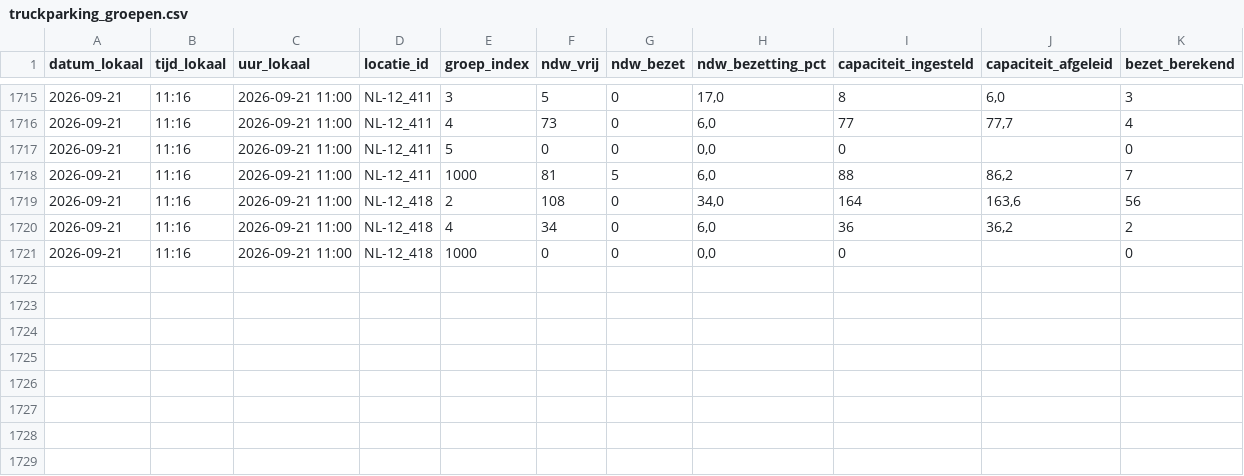
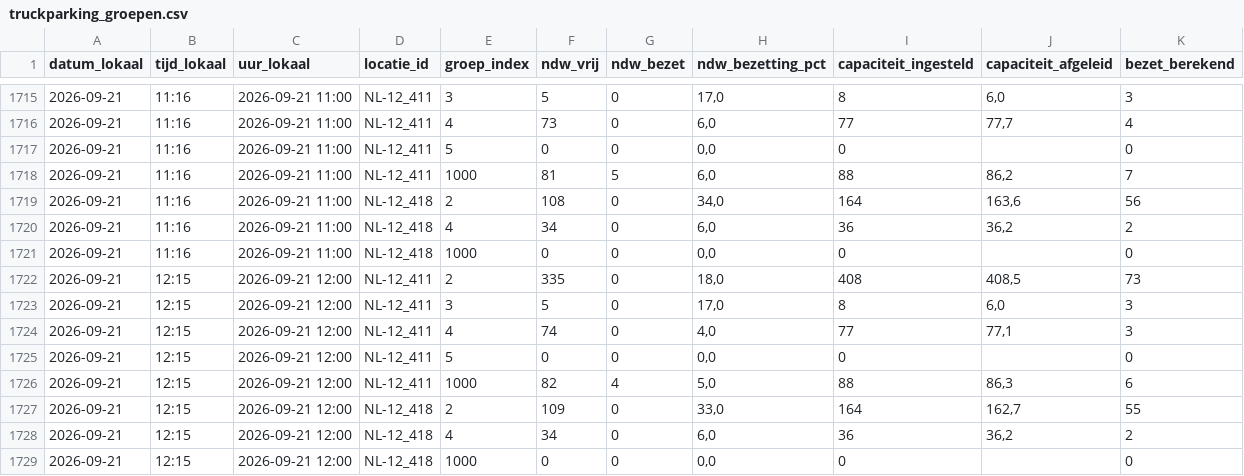
Before and after one commit to CalsterVierpol/Maasvlakte_Plaza, a CSV file: data/truckparking_groepen.csv, drawn as a sheet; only a part is shown, gaps mark what is left out.

```diff
--- a/data/truckparking_groepen.csv
+++ b/data/truckparking_groepen.csv
@@ -1721 +1721,9 @@
 2026-09-21;11:16;2026-09-21 11:00;NL-12_418;1000;0;0;0,0;0;;0
+2026-09-21;12:15;2026-09-21 12:00;NL-12_411;2;335;0;18,0;408;408,5;73
+2026-09-21;12:15;2026-09-21 12:00;NL-12_411;3;5;0;17,0;8;6,0;3
+2026-09-21;12:15;2026-09-21 12:00;NL-12_411;4;74;0;4,0;77;77,1;3
+2026-09-21;12:15;2026-09-21 12:00;NL-12_411;5;0;0;0,0;0;;0
+2026-09-21;12:15;2026-09-21 12:00;NL-12_411;1000;82;4;5,0;88;86,3;6
+2026-09-21;12:15;2026-09-21 12:00;NL-12_418;2;109;0;33,0;164;162,7;55
+2026-09-21;12:15;2026-09-21 12:00;NL-12_418;4;34;0;6,0;36;36,2;2
+2026-09-21;12:15;2026-09-21 12:00;NL-12_418;1000;0;0;0,0;0;;0
```
Also changed, not shown: data/truckparking_log.csv.
